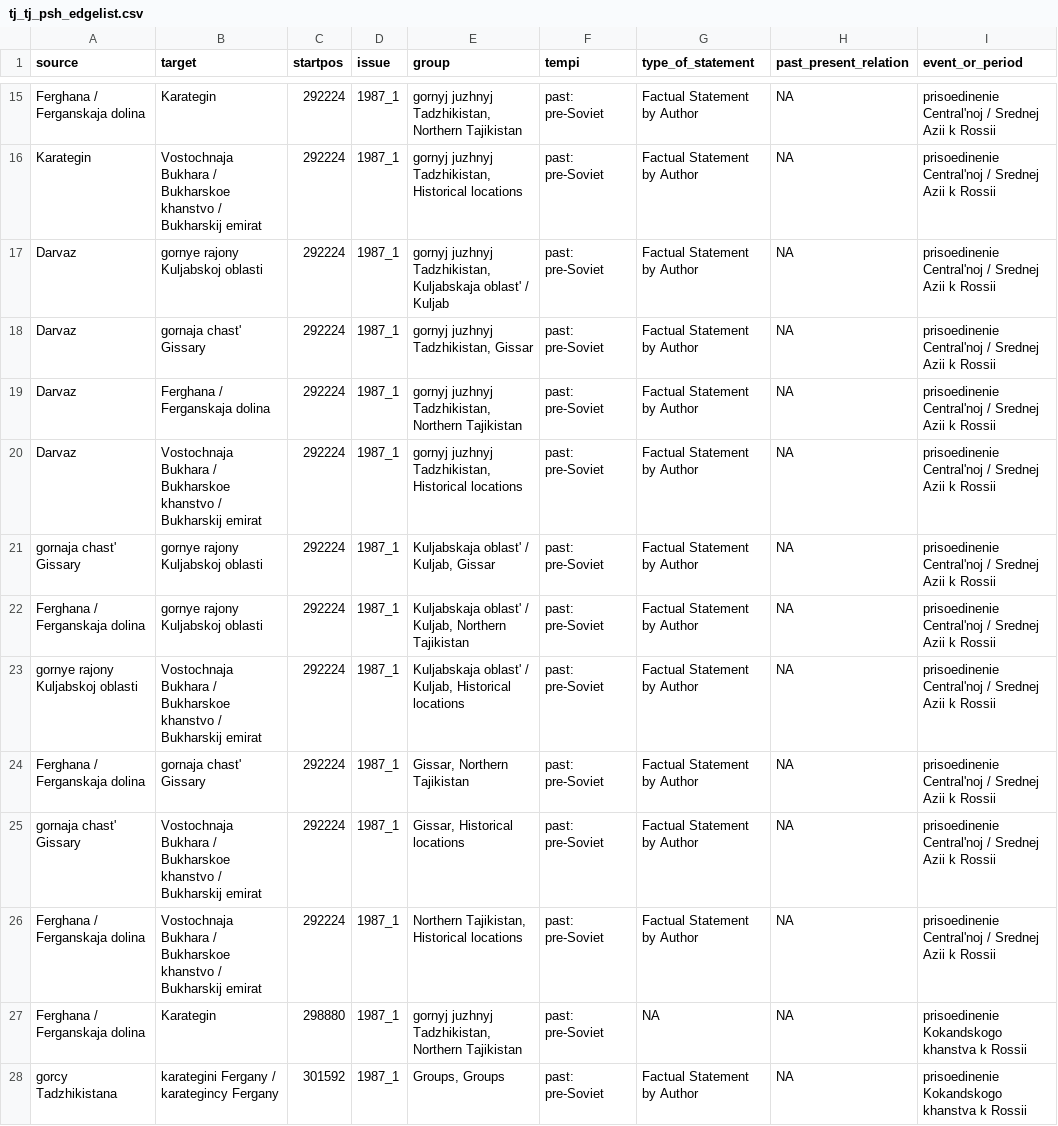
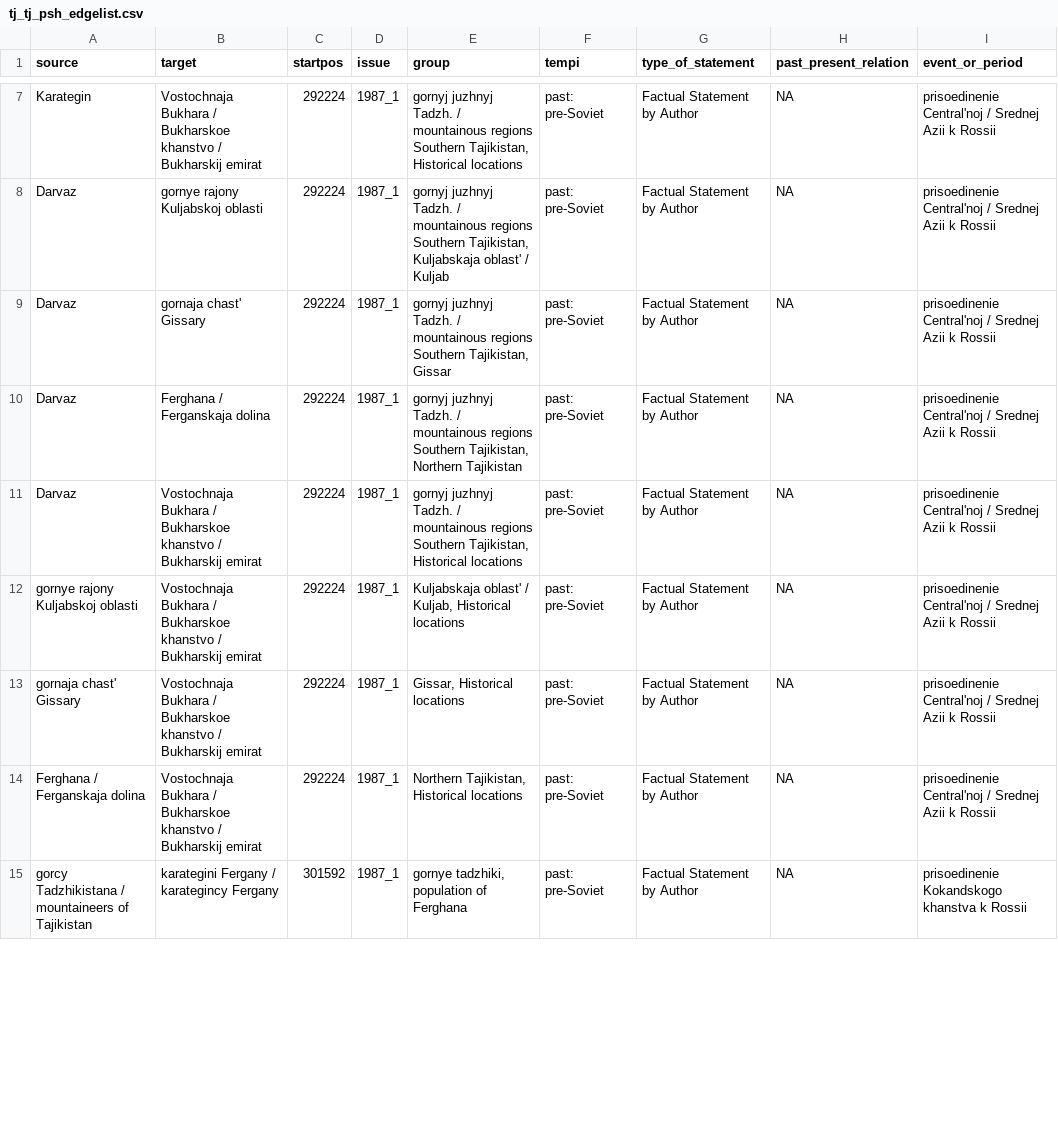
Before and after one commit to lipogg/soviet-ethnography, a CSV file: input/tj_tj_psh_edgelist.csv, drawn as a sheet; only a part is shown, gaps mark what is left out; the diff covers the shown part only.

```diff
--- a/input/tj_tj_psh_edgelist.csv
+++ b/input/tj_tj_psh_edgelist.csv
@@ -15,14 +7,9 @@
-"Ferghana / Ferganskaja dolina";"Karategin";"292224";"1987_1";"gornyj juzhnyj Tadzhikistan, Northern Tajikistan";"past: pre-Soviet";"Factual Statement by Author";NA;"prisoedinenie Central'noj / Srednej Azii k Rossii"
-"Karategin";"Vostochnaja Bukhara / Bukharskoe khanstvo / Bukharskij emirat";"292224";"1987_1";"gornyj juzhnyj Tadzhikistan, Historical locations";"past: pre-Soviet";"Factual Statement by Author";NA;"prisoedinenie Central'noj / Srednej Azii k Rossii"
-"Darvaz";"gornye rajony Kuljabskoj oblasti";"292224";"1987_1";"gornyj juzhnyj Tadzhikistan, Kuljabskaja oblast' / Kuljab";"past: pre-Soviet";"Factual Statement by Author";NA;"prisoedinenie Central'noj / Srednej Azii k Rossii"
-"Darvaz";"gornaja chast' Gissary";"292224";"1987_1";"gornyj juzhnyj Tadzhikistan, Gissar";"past: pre-Soviet";"Factual Statement by Author";NA;"prisoedinenie Central'noj / Srednej Azii k Rossii"
-"Darvaz";"Ferghana / Ferganskaja dolina";"292224";"1987_1";"gornyj juzhnyj Tadzhikistan, Northern Tajikistan";"past: pre-Soviet";"Factual Statement by Author";NA;"prisoedinenie Central'noj / Srednej Azii k Rossii"
-"Darvaz";"Vostochnaja Bukhara / Bukharskoe khanstvo / Bukharskij emirat";"292224";"1987_1";"gornyj juzhnyj Tadzhikistan, Historical locations";"past: pre-Soviet";"Factual Statement by Author";NA;"prisoedinenie Central'noj / Srednej Azii k Rossii"
-"gornaja chast' Gissary";"gornye rajony Kuljabskoj oblasti";"292224";"1987_1";"Kuljabskaja oblast' / Kuljab, Gissar";"past: pre-Soviet";"Factual Statement by Author";NA;"prisoedinenie Central'noj / Srednej Azii k Rossii"
-"Ferghana / Ferganskaja dolina";"gornye rajony Kuljabskoj oblasti";"292224";"1987_1";"Kuljabskaja oblast' / Kuljab, Northern Tajikistan";"past: pre-Soviet";"Factual Statement by Author";NA;"prisoedinenie Central'noj / Srednej Azii k Rossii"
+"Karategin";"Vostochnaja Bukhara / Bukharskoe khanstvo / Bukharskij emirat";"292224";"1987_1";"gornyj juzhnyj Tadzh. / mountainous regions Southern Tajikistan, Historical locations";"past: pre-Soviet";"Factual Statement by Author";NA;"prisoedinenie Central'noj / Srednej Azii k Rossii"
+"Darvaz";"gornye rajony Kuljabskoj oblasti";"292224";"1987_1";"gornyj juzhnyj Tadzh. / mountainous regions Southern Tajikistan, Kuljabskaja oblast' / Kuljab";"past: pre-Soviet";"Factual Statement by Author";NA;"prisoedinenie Central'noj / Srednej Azii k Rossii"
+"Darvaz";"gornaja chast' Gissary";"292224";"1987_1";"gornyj juzhnyj Tadzh. / mountainous regions Southern Tajikistan, Gissar";"past: pre-Soviet";"Factual Statement by Author";NA;"prisoedinenie Central'noj / Srednej Azii k Rossii"
+"Darvaz";"Ferghana / Ferganskaja dolina";"292224";"1987_1";"gornyj juzhnyj Tadzh. / mountainous regions Southern Tajikistan, Northern Tajikistan";"past: pre-Soviet";"Factual Statement by Author";NA;"prisoedinenie Central'noj / Srednej Azii k Rossii"
+"Darvaz";"Vostochnaja Bukhara / Bukharskoe khanstvo / Bukharskij emirat";"292224";"1987_1";"gornyj juzhnyj Tadzh. / mountainous regions Southern Tajikistan, Historical locations";"past: pre-Soviet";"Factual Statement by Author";NA;"prisoedinenie Central'noj / Srednej Azii k Rossii"
 "gornye rajony Kuljabskoj oblasti";"Vostochnaja Bukhara / Bukharskoe khanstvo / Bukharskij emirat";"292224";"1987_1";"Kuljabskaja oblast' / Kuljab, Historical locations";"past: pre-Soviet";"Factual Statement by Author";NA;"prisoedinenie Central'noj / Srednej Azii k Rossii"
-"Ferghana / Ferganskaja dolina";"gornaja chast' Gissary";"292224";"1987_1";"Gissar, Northern Tajikistan";"past: pre-Soviet";"Factual Statement by Author";NA;"prisoedinenie Central'noj / Srednej Azii k Rossii"
 "gornaja chast' Gissary";"Vostochnaja Bukhara / Bukharskoe khanstvo / Bukharskij emirat";"292224";"1987_1";"Gissar, Historical locations";"past: pre-Soviet";"Factual Statement by Author";NA;"prisoedinenie Central'noj / Srednej Azii k Rossii"
 "Ferghana / Ferganskaja dolina";"Vostochnaja Bukhara / Bukharskoe khanstvo / Bukharskij emirat";"292224";"1987_1";"Northern Tajikistan, Historical locations";"past: pre-Soviet";"Factual Statement by Author";NA;"prisoedinenie Central'noj / Srednej Azii k Rossii"
-"Ferghana / Ferganskaja dolina";"Karategin";"298880";"1987_1";"gornyj juzhnyj Tadzhikistan, Northern Tajikistan";"past: pre-Soviet";NA;NA;"prisoedinenie Kokandskogo khanstva k Rossii"
-"gorcy Tadzhikistana";"karategini Fergany / karategincy Fergany";"301592";"1987_1";"Groups, Groups";"past: pre-Soviet";"Factual Statement by Author";NA;"prisoedinenie Kokandskogo khanstva k Rossii"
+"gorcy Tadzhikistana / mountaineers of Tajikistan";"karategini Fergany / karategincy Fergany";"301592";"1987_1";"gornye tadzhiki, population of Ferghana";"past: pre-Soviet";"Factual Statement by Author";NA;"prisoedinenie Kokandskogo khanstva k Rossii"
```
Also changed, not shown: 1 added row, 12 removed rows and 9 edited cells elsewhere in this file, input/ag_ag_psh_edgelist.csv, input/ag_ag_sh_edgelist.csv, 35 other files.
